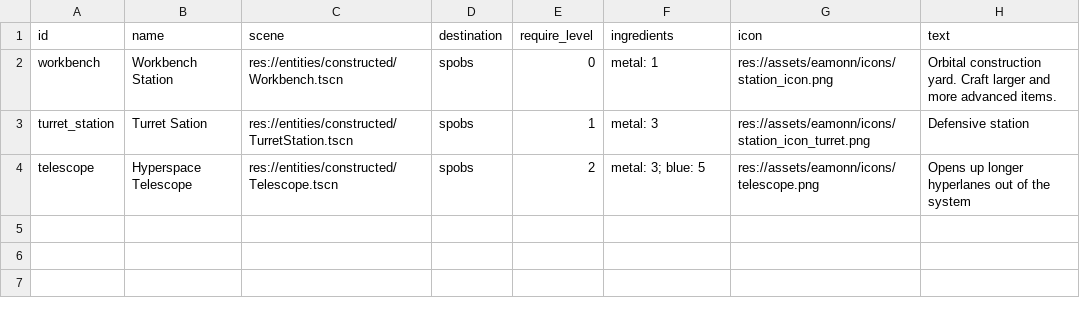
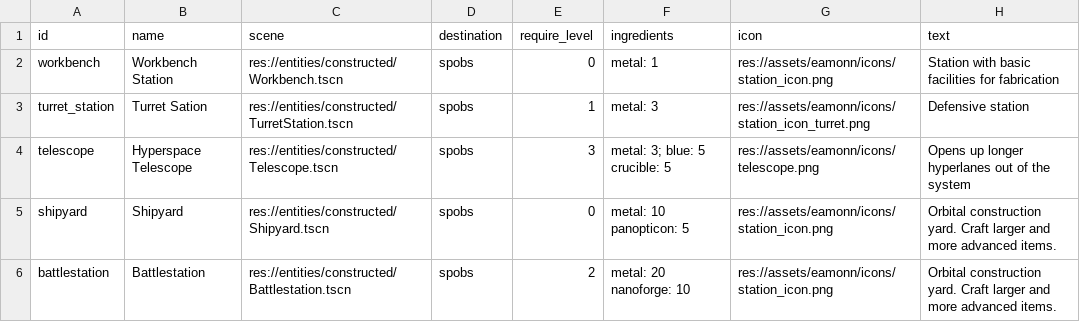
Before and after one commit to EamonnMR/galactic-night, a CSV file: data/build.csv, drawn as a sheet.

```diff
--- a/data/build.csv
+++ b/data/build.csv
@@ -1,4 +1,6 @@
 id,name,scene,destination,require_level,ingredients,icon,text
-workbench,Workbench Station,res://entities/constructed/Workbench.tscn,spobs,0,metal: 1,res://assets/eamonn/icons/station_icon.png,Orbital construction yard. Craft larger and more advanced items.
+workbench,Workbench Station,res://entities/constructed/Workbench.tscn,spobs,0,metal: 1,res://assets/eamonn/icons/station_icon.png,Station with basic facilities for fabrication
 turret_station,Turret Sation,res://entities/constructed/TurretStation.tscn,spobs,1,metal: 3,res://assets/eamonn/icons/station_icon_turret.png,Defensive station
-telescope,Hyperspace Telescope,res://entities/constructed/Telescope.tscn,spobs,2,metal: 3; blue: 5,res://assets/eamonn/icons/telescope.png,Opens up longer hyperlanes out of the system
+telescope,Hyperspace Telescope,res://entities/constructed/Telescope.tscn,spobs,3,metal: 3; blue: 5 crucible: 5,res://assets/eamonn/icons/telescope.png,Opens up longer hyperlanes out of the system
+shipyard,Shipyard,res://entities/constructed/Shipyard.tscn,spobs,0,metal: 10 panopticon: 5,res://assets/eamonn/icons/station_icon.png,Orbital construction yard. Craft larger and more advanced items.
+battlestation,Battlestation,res://entities/constructed/Battlestation.tscn,spobs,2,metal: 20 nanoforge: 10,res://assets/eamonn/icons/station_icon.png,Orbital construction yard. Craft larger and more advanced items.
```
Also changed, not shown: data/ships.csv, data/spawns.csv, 44 other files.
